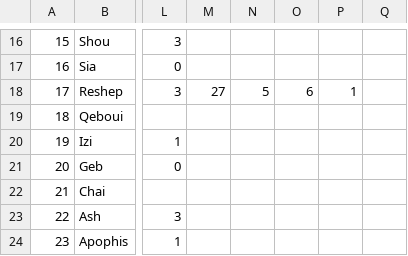
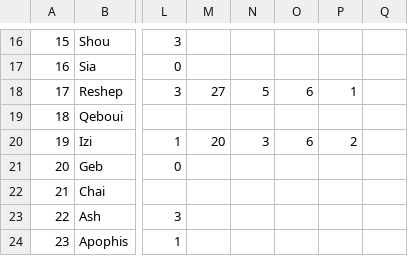
Before and after one commit to EmirhanFaruk/Les-Aventuriers-du-Rail, a CSV file: ressources/maps/LongMap.csv, drawn as a sheet; only a part is shown, gaps mark what is left out; the diff names each change by its address in the sheet, - before the commit and + after, or states it on an @@ line.

Commit message:
Big fix on the same (j'ai sué carrément)

```diff
--- a/ressources/maps/LongMap.csv
+++ b/ressources/maps/LongMap.csv
-M20: (empty)
+M20: 20
-N20: (empty)
+N20: 3
-O20: (empty)
+O20: 6
-P20: (empty)
+P20: 2
```
